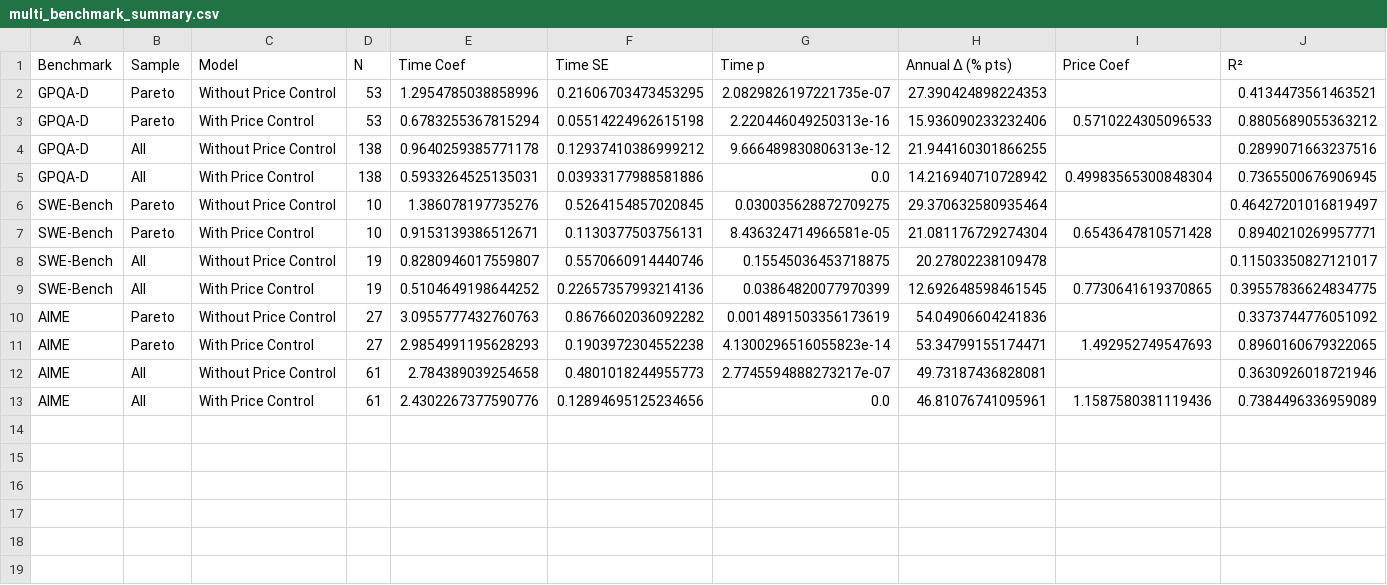
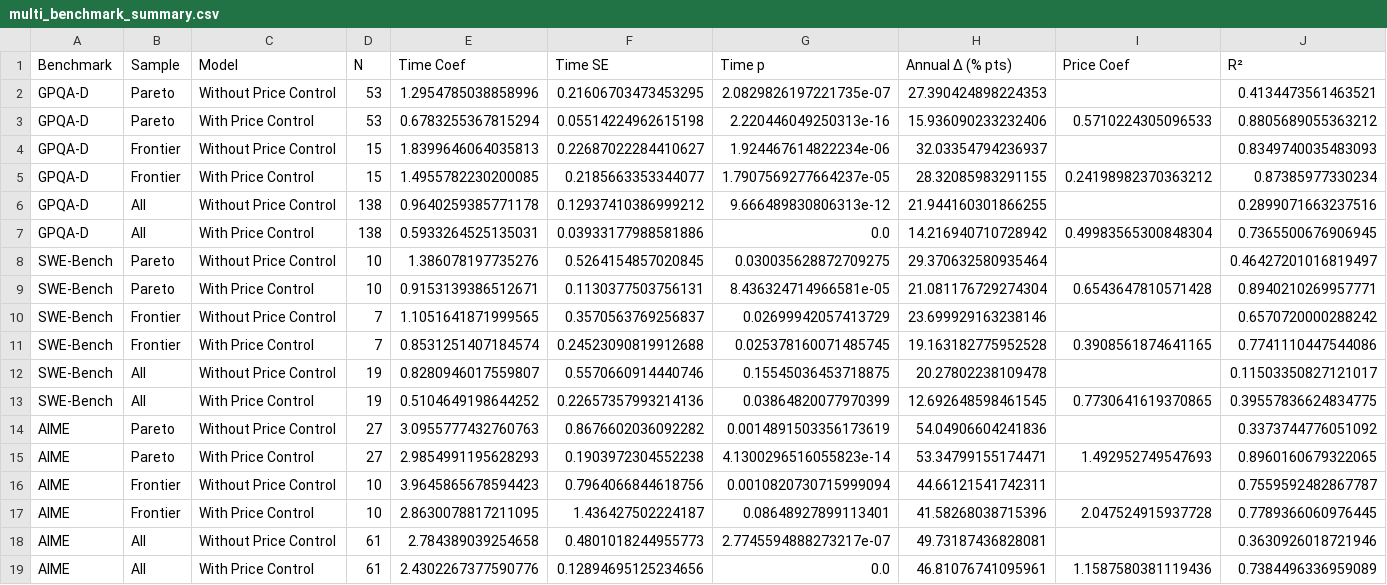
Before and after one commit to hansgundlach/Algorithmic_Progress_Inference, a CSV file: results/multi_benchmark_summary.csv, drawn as a sheet; only a part is shown; rows hold the shown columns only; the diff names each change by its address in the sheet, - before the commit and + after, or states it on an @@ line.

Commit message:
revert to this it has regression summary table

```diff
--- a/results/multi_benchmark_summary.csv
+++ b/results/multi_benchmark_summary.csv
+row 4: GPQA-D | Frontier | Without Price Control | 15 | 1.8399646064035813 | 0.22687022284410627 | 1.924467614822234e-06 | 32.03354794236937 |  | 0.8349740035483093
+row 5: GPQA-D | Frontier | With Price Control | 15 | 1.4955782230200085 | 0.2185663353344077 | 1.7907569277664237e-05 | 28.32085983291155 | 0.24198982370363212 | 0.87385977330234
+row 10: SWE-Bench | Frontier | Without Price Control | 7 | 1.1051641871999565 | 0.3570563769256837 | 0.02699942057413729 | 23.699929163238146 |  | 0.6570720000288242
+row 11: SWE-Bench | Frontier | With Price Control | 7 | 0.8531251407184574 | 0.24523090819912688 | 0.025378160071485745 | 19.163182775952528 | 0.3908561874641165 | 0.7741110447544086
+row 16: AIME | Frontier | Without Price Control | 10 | 3.9645865678594423 | 0.7964066844618756 | 0.0010820730715999094 | 44.66121541742311 |  | 0.7559592482867787
+row 17: AIME | Frontier | With Price Control | 10 | 2.8630078817211095 | 1.436427502224187 | 0.08648927899113401 | 41.58268038715396 | 2.047524915937728 | 0.7789366060976445
```
Also changed, not shown: 2 other files.
